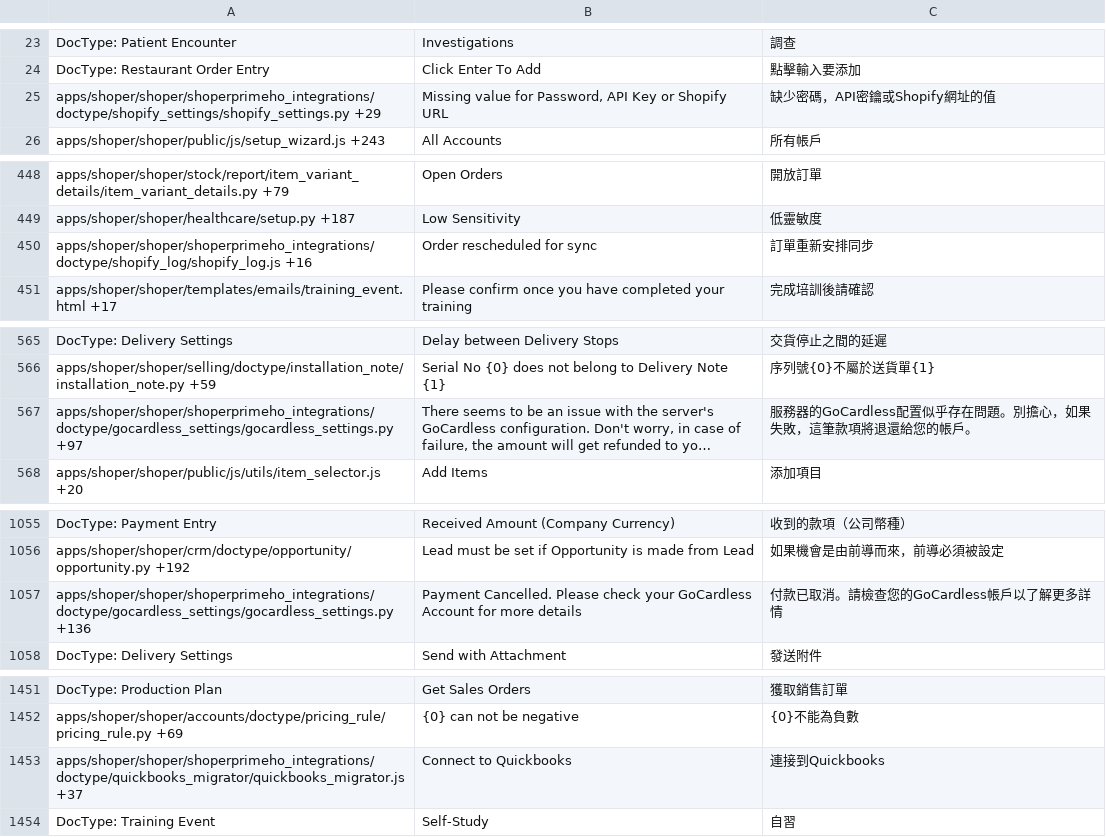
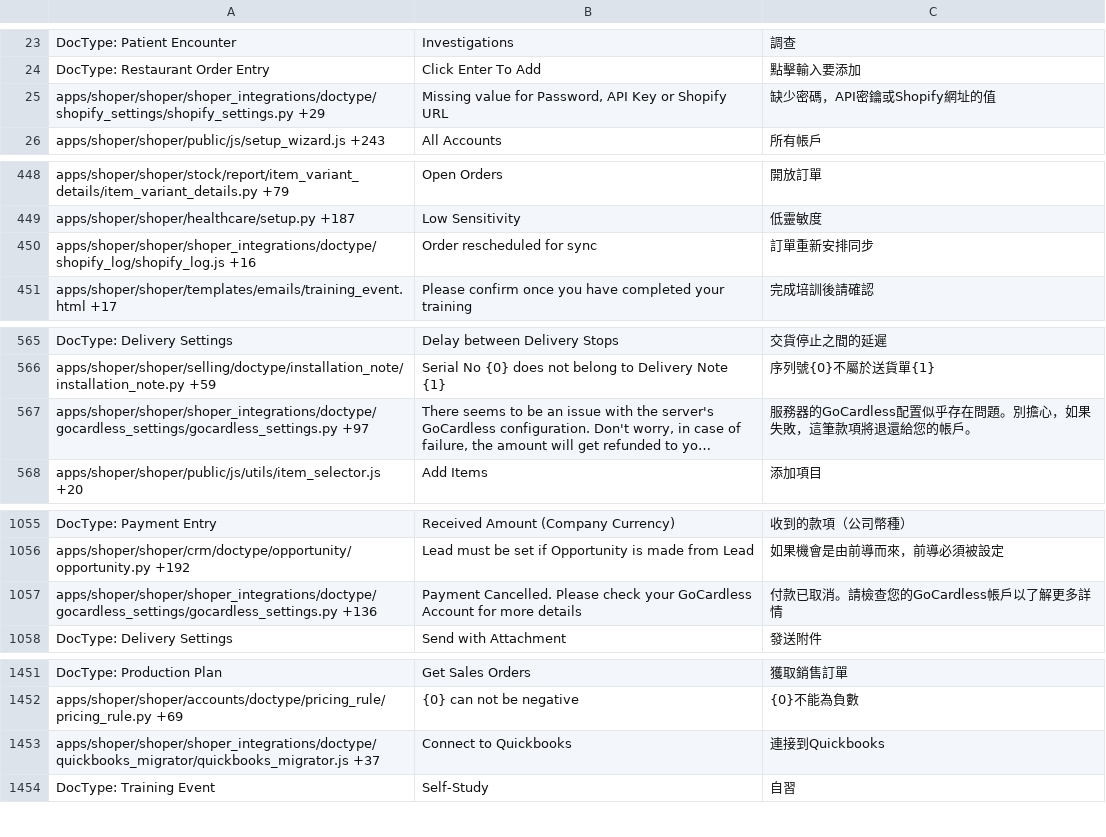
Before and after one commit to netmanthan/ShoperHO, a CSV file: shoper/translations/zh-TW.csv, drawn as a sheet; only a part is shown, gaps mark what is left out; long unchanged cells end in …; the diff covers the shown part only; the diff names each change by its address in the sheet, - before the commit and + after, or states it on an @@ line.

Commit message:
shoper
shoper

```diff
--- a/shoper/translations/zh-TW.csv
+++ b/shoper/translations/zh-TW.csv
-A25: apps/shoper/shoper/shoperprimeho_integrations/doctype/shopify_settings/shopify_settings.py +29
+A25: apps/shoper/shoper/shoper_integrations/doctype/shopify_settings/shopify_settings.py +29
-A450: apps/shoper/shoper/shoperprimeho_integrations/doctype/shopify_log/shopify_log.js +16
+A450: apps/shoper/shoper/shoper_integrations/doctype/shopify_log/shopify_log.js +16
-A567: apps/shoper/shoper/shoperprimeho_integrations/doctype/gocardless_settings/gocardless_settings.py +97
+A567: apps/shoper/shoper/shoper_integrations/doctype/gocardless_settings/gocardless_settings.py +97
-A1057: apps/shoper/shoper/shoperprimeho_integrations/doctype/gocardless_settings/gocardless_settings.py +136
+A1057: apps/shoper/shoper/shoper_integrations/doctype/gocardless_settings/gocardless_settings.py +136
-A1453: apps/shoper/shoper/shoperprimeho_integrations/doctype/quickbooks_migrator/quickbooks_migrator.js +37
+A1453: apps/shoper/shoper/shoper_integrations/doctype/quickbooks_migrator/quickbooks_migrator.js +37
```
Also changed, not shown: 12 edited cells elsewhere in this file, shoper/translations/en-US.csv, 36 other files.
